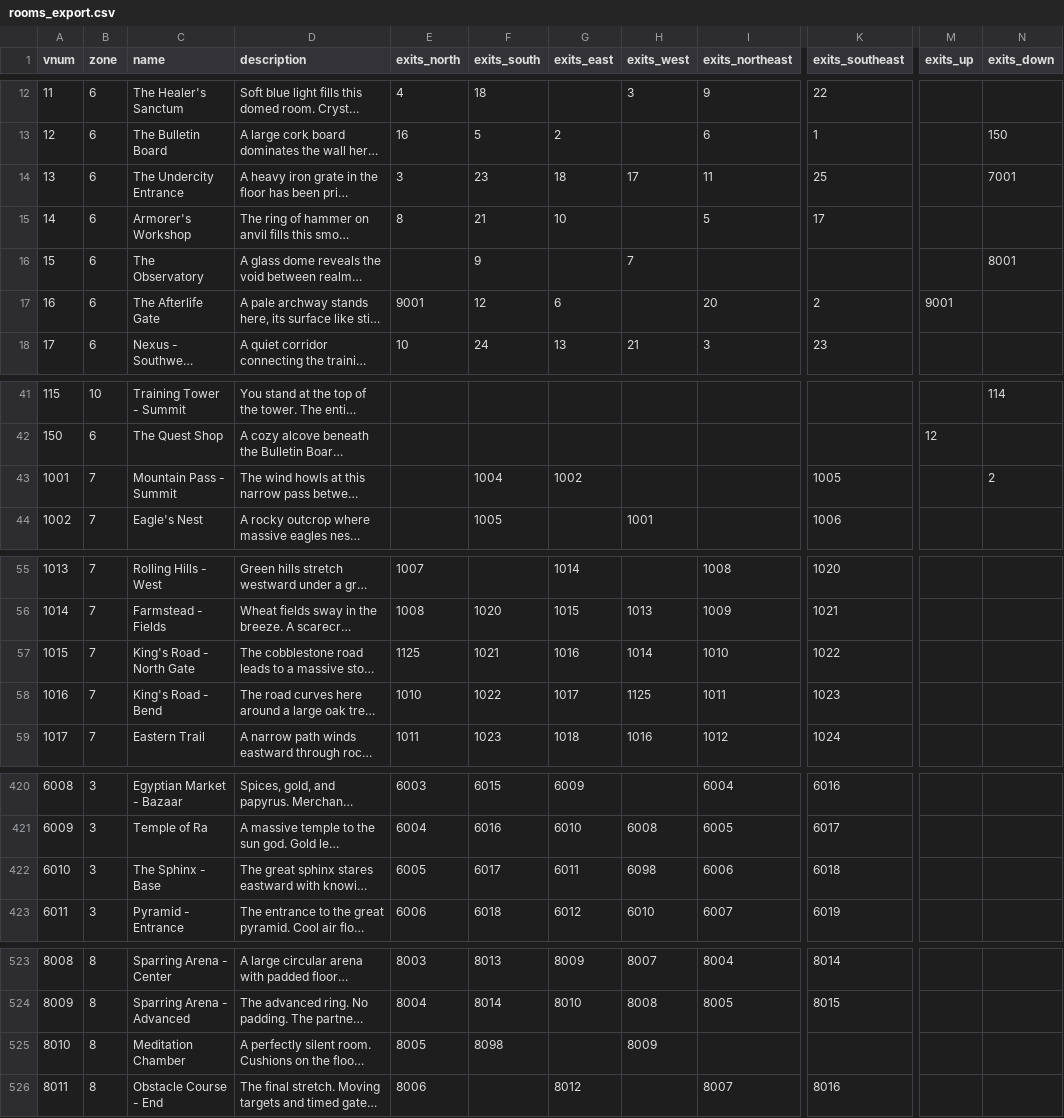
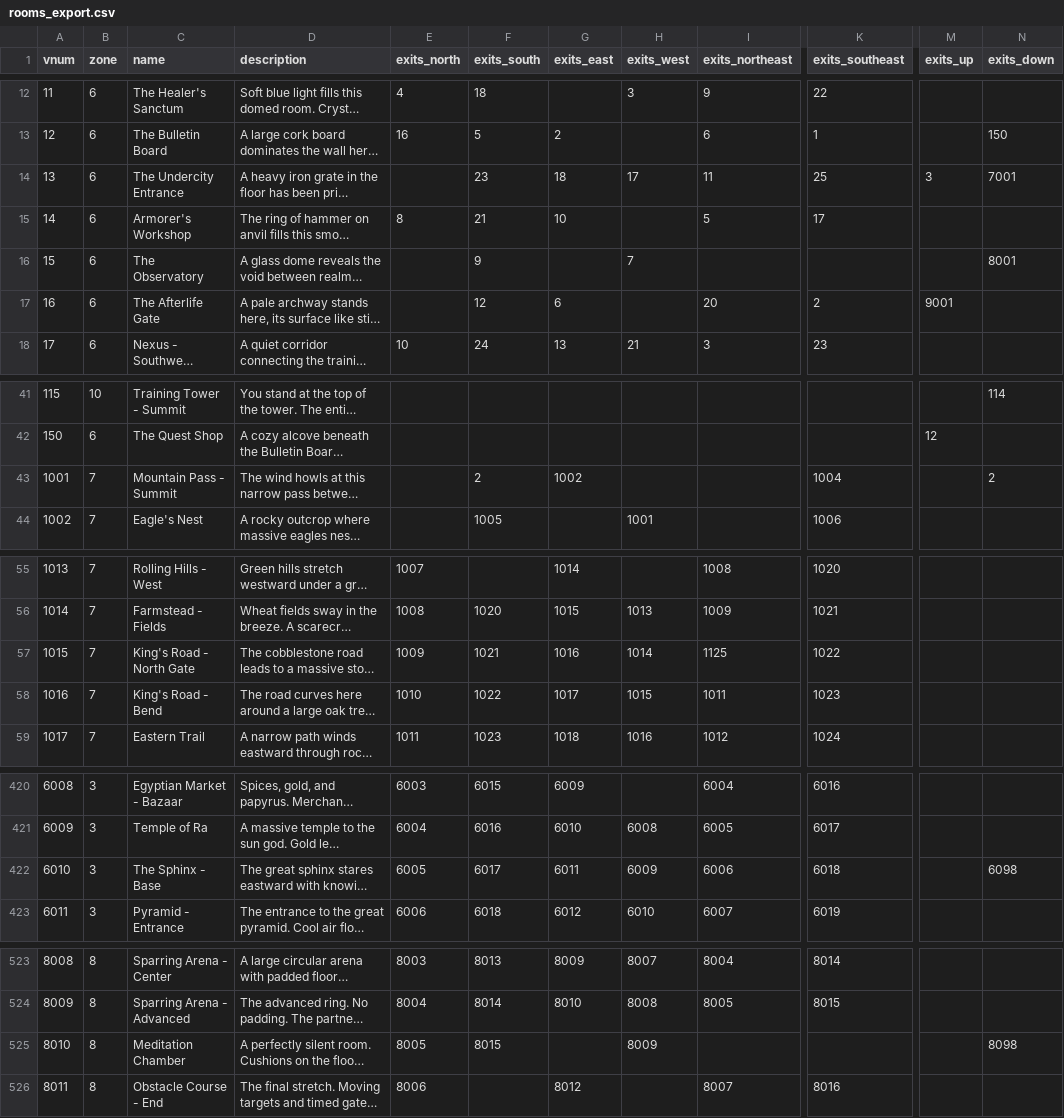
Before and after one commit to Whovencroft/buttonidlebuilding, a CSV file: data/mud/rooms_export.csv, drawn as a sheet; only a part is shown, gaps mark what is left out; long unchanged cells end in …; the diff covers the shown part only; the diff names each change by its address in the sheet, - before the commit and + after, or states it on an @@ line.

```diff
--- a/data/mud/rooms_export.csv
+++ b/data/mud/rooms_export.csv
-E14 (exits_north): 3
+E14 (exits_north): (empty)
-M14 (exits_up): (empty)
+M14 (exits_up): 3
-E17 (exits_north): 9001
+E17 (exits_north): (empty)
-F43 (exits_south): 1004
+F43 (exits_south): 2
-K43 (exits_southeast): 1005
+K43 (exits_southeast): 1004
-E57 (exits_north): 1125
+E57 (exits_north): 1009
-I57 (exits_northeast): 1010
+I57 (exits_northeast): 1125
-H58 (exits_west): 1125
+H58 (exits_west): 1015
-H422 (exits_west): 6098
+H422 (exits_west): 6009
-N422 (exits_down): (empty)
+N422 (exits_down): 6098
-F525 (exits_south): 8098
+F525 (exits_south): 8015
-N525 (exits_down): (empty)
+N525 (exits_down): 8098
```
Also changed, not shown: 2 added rows and 21 edited cells elsewhere in this file, 1 other file.
